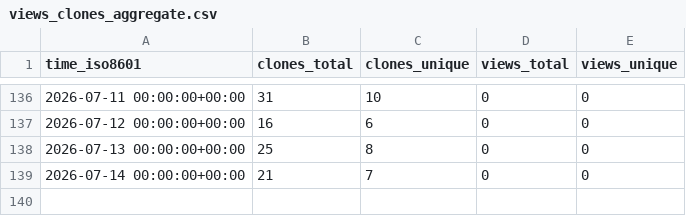
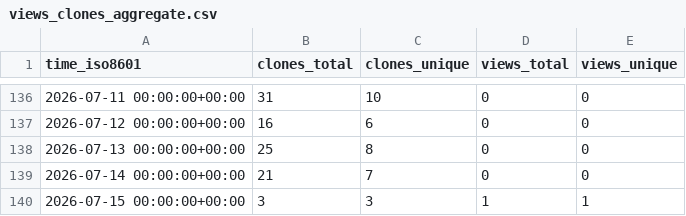
Before and after one commit to cubicleguy/xv7021_arduino_spi, a CSV file: cubicleguy/xv7021_arduino_spi/ghrs-data/views_clones_aggregate.csv, drawn as a sheet; only a part is shown, gaps mark what is left out.

```diff
--- a/cubicleguy/xv7021_arduino_spi/ghrs-data/views_clones_aggregate.csv
+++ b/cubicleguy/xv7021_arduino_spi/ghrs-data/views_clones_aggregate.csv
@@ -139 +139,2 @@ time_iso8601,clones_total,clones_unique,views_total,views_unique
 2026-07-14 00:00:00+00:00,21,7,0,0
+2026-07-15 00:00:00+00:00,3,3,1,1
```
Also changed, not shown: 1 other file.
